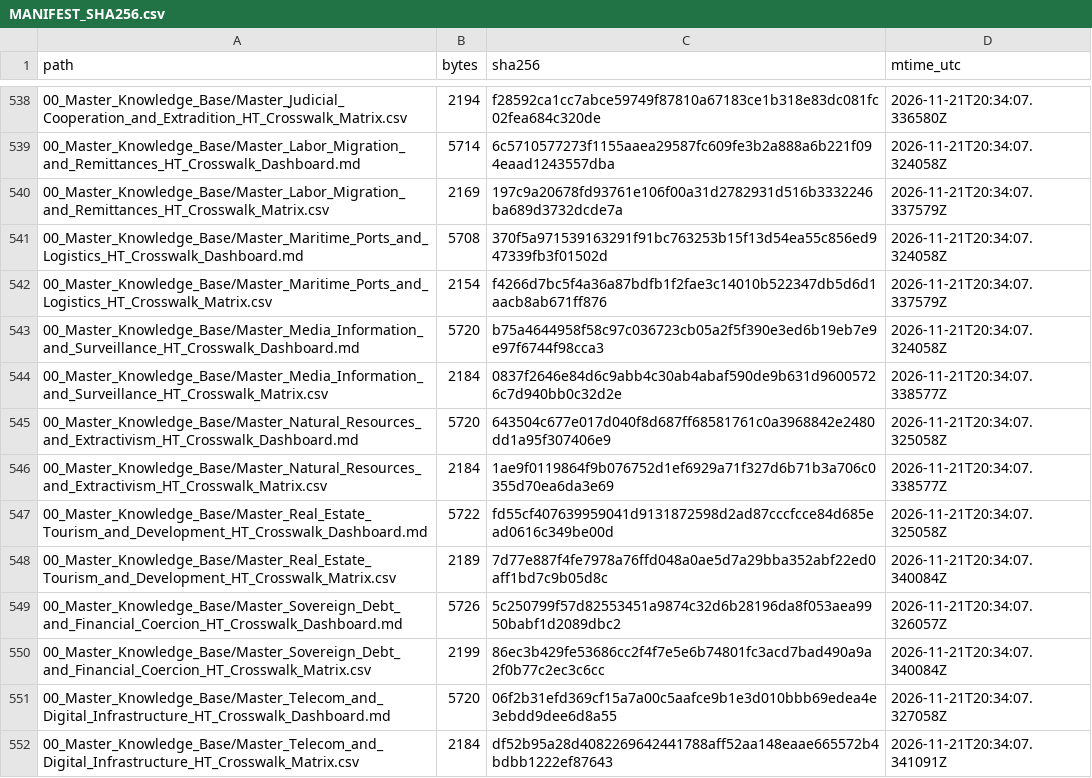
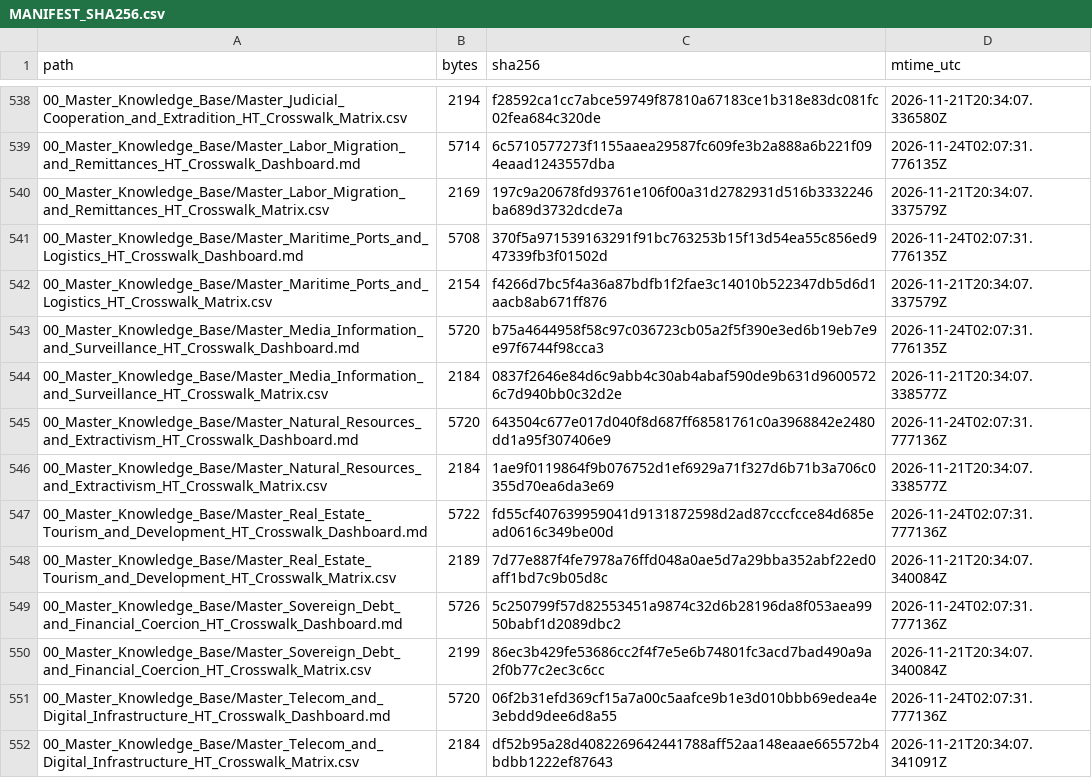
Before and after one commit to GlobalRestitutionAlliance/latam-us-ht-haiti-master-litigation, a CSV file: 99_Archives_and_Manifests/MANIFEST_SHA256.csv, drawn as a sheet; only a part is shown, gaps mark what is left out; the diff covers the shown part only.

```diff
--- a/99_Archives_and_Manifests/MANIFEST_SHA256.csv
+++ b/99_Archives_and_Manifests/MANIFEST_SHA256.csv
@@ -538,15 +538,15 @@ path,bytes,sha256,mtime_utc
 00_Master_Knowledge_Base/Master_Judicial_Cooperation_and_Extradition_HT_Crosswalk_Matrix.csv,2194,f28592ca1cc7abce59749f87810a67183ce1b318e83dc081fc02fea684c320de,2026-11-21T20:34:07.336580Z
-00_Master_Knowledge_Base/Master_Labor_Migration_and_Remittances_HT_Crosswalk_Dashboard.md,5714,6c5710577273f1155aaea29587fc609fe3b2a888a6b221f094eaad1243557dba,2026-11-21T20:34:07.324058Z
+00_Master_Knowledge_Base/Master_Labor_Migration_and_Remittances_HT_Crosswalk_Dashboard.md,5714,6c5710577273f1155aaea29587fc609fe3b2a888a6b221f094eaad1243557dba,2026-11-24T02:07:31.776135Z
 00_Master_Knowledge_Base/Master_Labor_Migration_and_Remittances_HT_Crosswalk_Matrix.csv,2169,197c9a20678fd93761e106f00a31d2782931d516b3332246ba689d3732dcde7a,2026-11-21T20:34:07.337579Z
-00_Master_Knowledge_Base/Master_Maritime_Ports_and_Logistics_HT_Crosswalk_Dashboard.md,5708,370f5a971539163291f91bc763253b15f13d54ea55c856ed947339fb3f01502d,2026-11-21T20:34:07.324058Z
+00_Master_Knowledge_Base/Master_Maritime_Ports_and_Logistics_HT_Crosswalk_Dashboard.md,5708,370f5a971539163291f91bc763253b15f13d54ea55c856ed947339fb3f01502d,2026-11-24T02:07:31.776135Z
 00_Master_Knowledge_Base/Master_Maritime_Ports_and_Logistics_HT_Crosswalk_Matrix.csv,2154,f4266d7bc5f4a36a87bdfb1f2fae3c14010b522347db5d6d1aacb8ab671ff876,2026-11-21T20:34:07.337579Z
-00_Master_Knowledge_Base/Master_Media_Information_and_Surveillance_HT_Crosswalk_Dashboard.md,5720,b75a4644958f58c97c036723cb05a2f5f390e3ed6b19eb7e9e97f6744f98cca3,2026-11-21T20:34:07.324058Z
+00_Master_Knowledge_Base/Master_Media_Information_and_Surveillance_HT_Crosswalk_Dashboard.md,5720,b75a4644958f58c97c036723cb05a2f5f390e3ed6b19eb7e9e97f6744f98cca3,2026-11-24T02:07:31.776135Z
 00_Master_Knowledge_Base/Master_Media_Information_and_Surveillance_HT_Crosswalk_Matrix.csv,2184,0837f2646e84d6c9abb4c30ab4abaf590de9b631d96005726c7d940bb0c32d2e,2026-11-21T20:34:07.338577Z
-00_Master_Knowledge_Base/Master_Natural_Resources_and_Extractivism_HT_Crosswalk_Dashboard.md,5720,643504c677e017d040f8d687ff68581761c0a3968842e2480dd1a95f307406e9,2026-11-21T20:34:07.325058Z
+00_Master_Knowledge_Base/Master_Natural_Resources_and_Extractivism_HT_Crosswalk_Dashboard.md,5720,643504c677e017d040f8d687ff68581761c0a3968842e2480dd1a95f307406e9,2026-11-24T02:07:31.777136Z
 00_Master_Knowledge_Base/Master_Natural_Resources_and_Extractivism_HT_Crosswalk_Matrix.csv,2184,1ae9f0119864f9b076752d1ef6929a71f327d6b71b3a706c0355d70ea6da3e69,2026-11-21T20:34:07.338577Z
-00_Master_Knowledge_Base/Master_Real_Estate_Tourism_and_Development_HT_Crosswalk_Dashboard.md,5722,fd55cf407639959041d9131872598d2ad87cccfcce84d685ead0616c349be00d,2026-11-21T20:34:07.325058Z
+00_Master_Knowledge_Base/Master_Real_Estate_Tourism_and_Development_HT_Crosswalk_Dashboard.md,5722,fd55cf407639959041d9131872598d2ad87cccfcce84d685ead0616c349be00d,2026-11-24T02:07:31.777136Z
 00_Master_Knowledge_Base/Master_Real_Estate_Tourism_and_Development_HT_Crosswalk_Matrix.csv,2189,7d77e887f4fe7978a76ffd048a0ae5d7a29bba352abf22ed0aff1bd7c9b05d8c,2026-11-21T20:34:07.340084Z
-00_Master_Knowledge_Base/Master_Sovereign_Debt_and_Financial_Coercion_HT_Crosswalk_Dashboard.md,5726,5c250799f57d82553451a9874c32d6b28196da8f053aea9950babf1d2089dbc2,2026-11-21T20:34:07.326057Z
+00_Master_Knowledge_Base/Master_Sovereign_Debt_and_Financial_Coercion_HT_Crosswalk_Dashboard.md,5726,5c250799f57d82553451a9874c32d6b28196da8f053aea9950babf1d2089dbc2,2026-11-24T02:07:31.777136Z
 00_Master_Knowledge_Base/Master_Sovereign_Debt_and_Financial_Coercion_HT_Crosswalk_Matrix.csv,2199,86ec3b429fe53686cc2f4f7e5e6b74801fc3acd7bad490a9a2f0b77c2ec3c6cc,2026-11-21T20:34:07.340084Z
-00_Master_Knowledge_Base/Master_Telecom_and_Digital_Infrastructure_HT_Crosswalk_Dashboard.md,5720,06f2b31efd369cf15a7a00c5aafce9b1e3d010bbb69edea4e3ebdd9dee6d8a55,2026-11-21T20:34:07.327058Z
+00_Master_Knowledge_Base/Master_Telecom_and_Digital_Infrastructure_HT_Crosswalk_Dashboard.md,5720,06f2b31efd369cf15a7a00c5aafce9b1e3d010bbb69edea4e3ebdd9dee6d8a55,2026-11-24T02:07:31.777136Z
 00_Master_Knowledge_Base/Master_Telecom_and_Digital_Infrastructure_HT_Crosswalk_Matrix.csv,2184,df52b95a28d4082269642441788aff52aa148eaae665572b4bdbb1222ef87643,2026-11-21T20:34:07.341091Z
```
Also changed, not shown: 114 edited cells elsewhere in this file, 03_Evidentiary_Exhibits/CITATION_INDEX.csv, 99_Archives_and_Manifests/CITATION_INDEX.csv, 1 other file.
